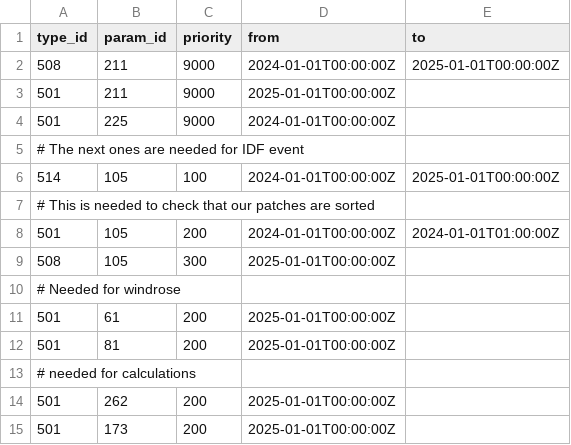
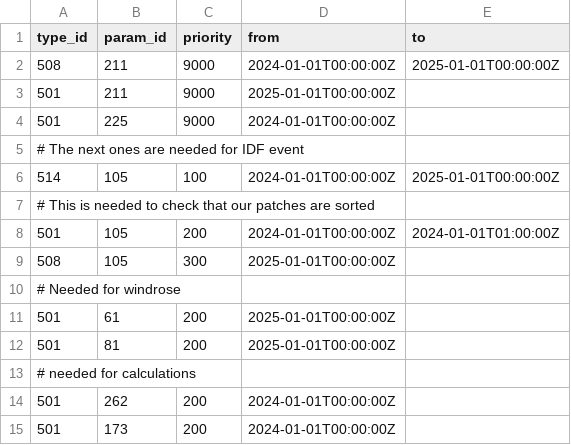
Before and after one commit to metno/lard, a CSV file: resources/mock_content/end_to_end_test/persistence/message_priority/default.csv, drawn as a sheet.

Commit message:
integration_tests: merge calculations into the one big test

```diff
--- a/resources/mock_content/end_to_end_test/persistence/message_priority/default.csv
+++ b/resources/mock_content/end_to_end_test/persistence/message_priority/default.csv
@@ -13,3 +13,3 @@ type_id,param_id,priority,from,to
 # needed for calculations
-501,262,200,2025-01-01T00:00:00Z,
-501,173,200,2025-01-01T00:00:00Z,
+501,262,200,2024-01-01T00:00:00Z,
+501,173,200,2024-01-01T00:00:00Z,
```
Also changed, not shown: 6 other files.
